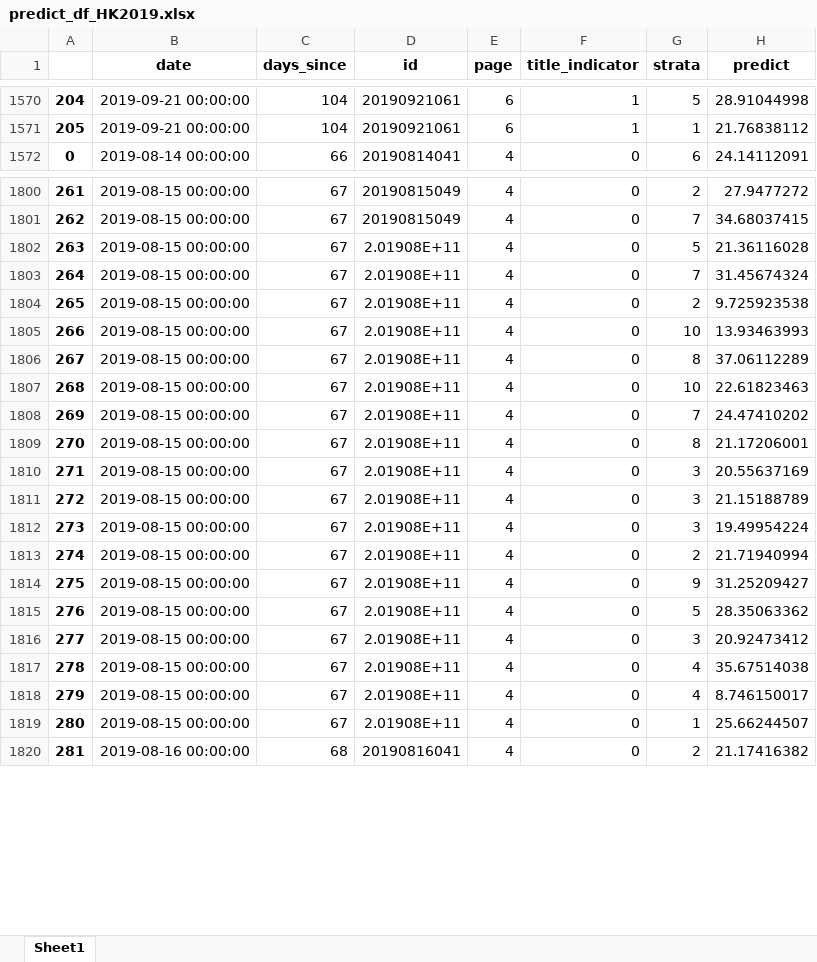
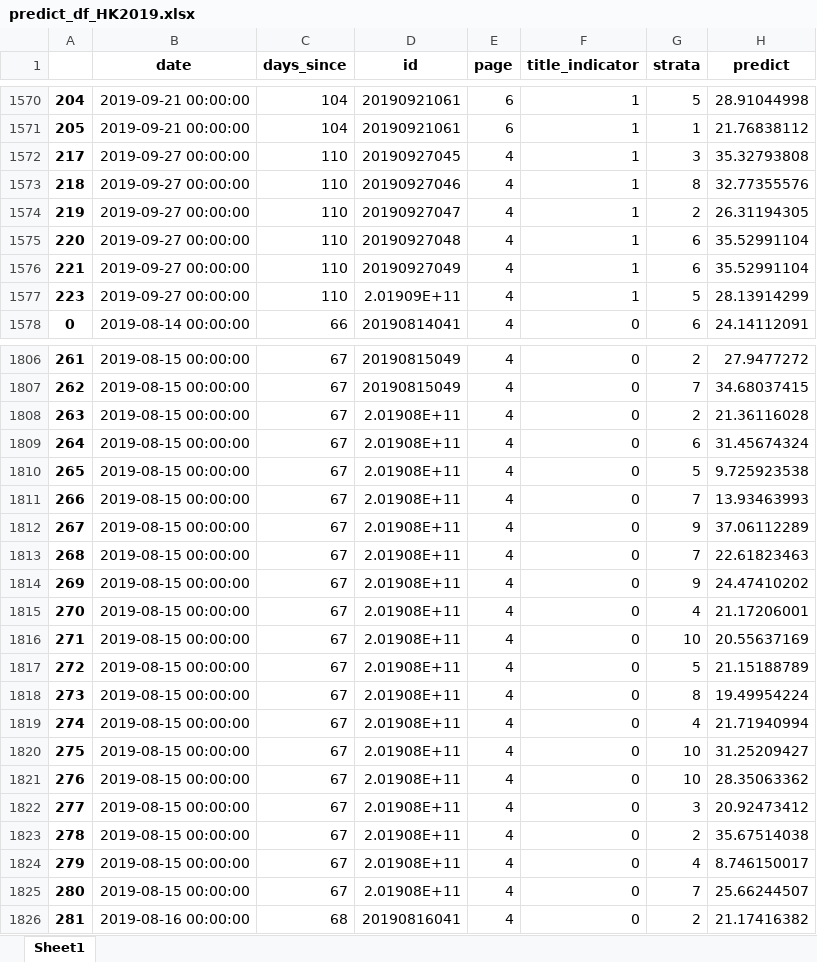
Before and after one commit to PSLmodels/PCI-Crackdown, an Excel workbook: Results/data/predict_df_HK2019.xlsx, sheet Sheet1, drawn as a sheet; only a part is shown, gaps mark what is left out; values as stored, in another font and other column widths than the file's, no borders; addresses are those after the commit; the diff covers the shown part only; the diff names each change by its address in the sheet, - before the commit and + after, or states it on an @@ line.

```diff
--- a/Results/data/predict_df_HK2019.xlsx (sheet Sheet1)
+++ b/Results/data/predict_df_HK2019.xlsx (sheet Sheet1)
+row 1572: 217 | 2019-09-27 00:00:00 | 110 | 20190927045 | 4 | 1 | 3 | 35.32793808
+row 1573: 218 | 2019-09-27 00:00:00 | 110 | 20190927046 | 4 | 1 | 8 | 32.77355576
+row 1574: 219 | 2019-09-27 00:00:00 | 110 | 20190927047 | 4 | 1 | 2 | 26.31194305
+row 1575: 220 | 2019-09-27 00:00:00 | 110 | 20190927048 | 4 | 1 | 6 | 35.52991104
+row 1576: 221 | 2019-09-27 00:00:00 | 110 | 20190927049 | 4 | 1 | 6 | 35.52991104
+row 1577: 223 | 2019-09-27 00:00:00 | 110 | 2.01909E+11 | 4 | 1 | 5 | 28.13914299
-G1808 (strata): 5
+G1808 (strata): 2
-G1809 (strata): 7
+G1809 (strata): 6
-G1810 (strata): 2
+G1810 (strata): 5
-G1811 (strata): 10
+G1811 (strata): 7
-G1812 (strata): 8
+G1812 (strata): 9
-G1813 (strata): 10
+G1813 (strata): 7
-G1814 (strata): 7
+G1814 (strata): 9
-G1815 (strata): 8
+G1815 (strata): 4
-G1816 (strata): 3
+G1816 (strata): 10
-G1817 (strata): 3
+G1817 (strata): 5
-G1818 (strata): 3
+G1818 (strata): 8
-G1819 (strata): 2
+G1819 (strata): 4
-G1820 (strata): 9
+G1820 (strata): 10
-G1821 (strata): 5
+G1821 (strata): 10
-G1823 (strata): 4
+G1823 (strata): 2
-G1825 (strata): 1
+G1825 (strata): 7
```
Also changed, not shown: 84 added rows and 80 edited cells elsewhere in this sheet, 6 other files.
